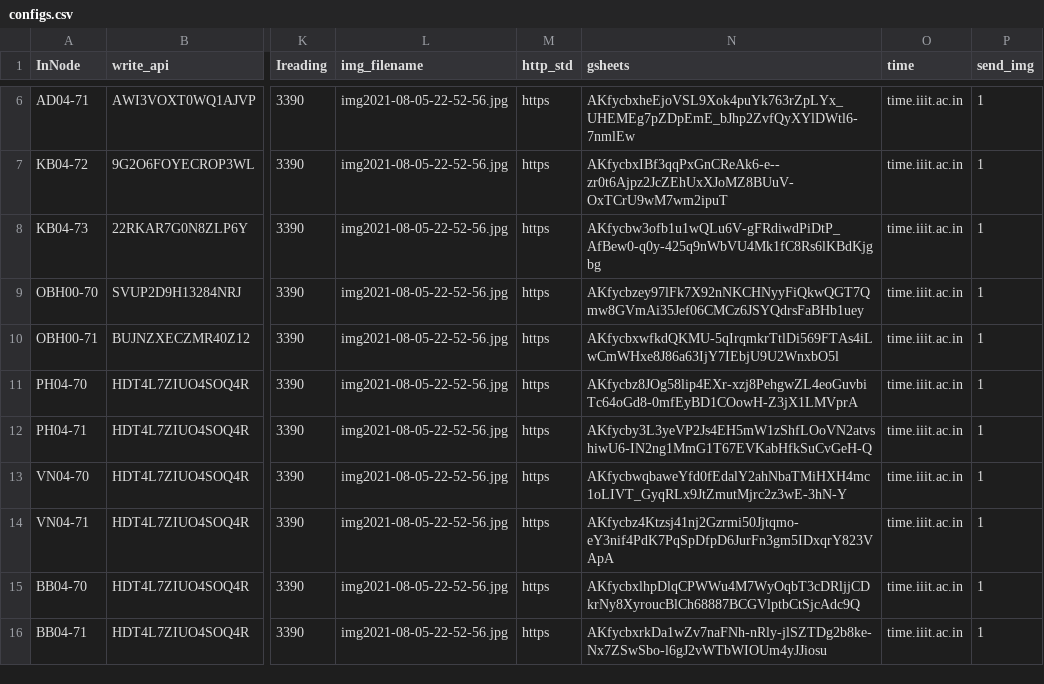
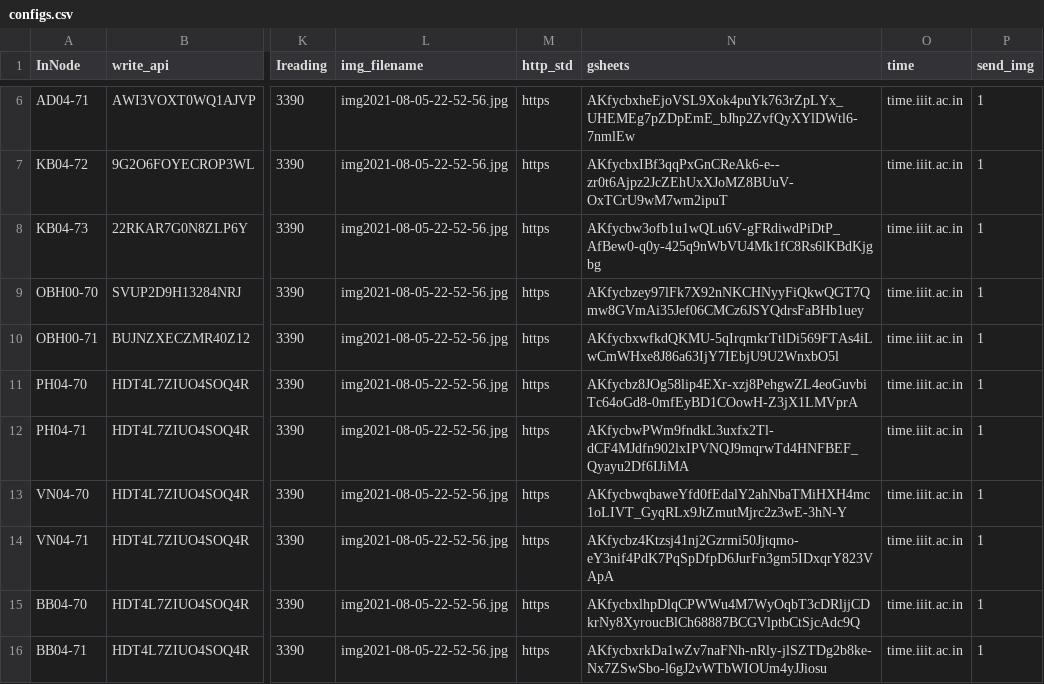
Before and after one commit to ankitkriti/Ph-03, a CSV file: configs.csv, drawn as a sheet; only a part is shown, gaps mark what is left out; the diff names each change by its address in the sheet, - before the commit and + after, or states it on an @@ line.

Commit message:
PHffdsw

```diff
--- a/configs.csv
+++ b/configs.csv
-N12 (gsheets): AKfycby3L3yeVP2Js4EH5mW1zShfLOoVN2atvshiwU6-IN2ng1MmG1T67EVKabHfkSuCvGeH-Q
+N12 (gsheets): AKfycbwPWm9fndkL3uxfx2Tl-dCF4MJdfn902lxIPVNQJ9mqrwTd4HNFBEF_Qyayu2Df6IJiMA
```
